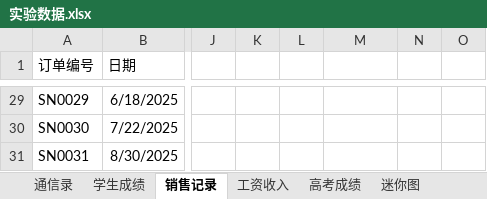
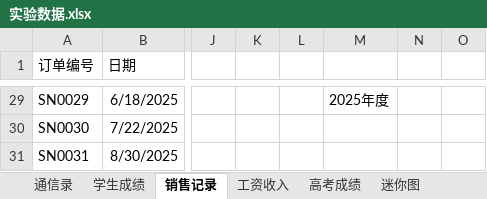
Before and after one commit to glplaman/glplaman.github.io, an Excel workbook: office/data/实验数据.xlsx, sheet 销售记录, drawn as a sheet; only a part is shown, gaps mark what is left out; values as stored, in another font and other column widths than the file's, no borders; the diff covers the shown part only; the diff names each change by its address in the sheet, - before the commit and + after, or states it on an @@ line.

```diff
--- a/office/data/实验数据.xlsx (sheet 销售记录)
+++ b/office/data/实验数据.xlsx (sheet 销售记录)
-M29: (empty)
+M29: 2025年度
```
Also changed, not shown: 27 edited cells elsewhere in this sheet, sheet 学生成绩, sheet 工资收入, office/data/points.xlsx, 1 other file.
